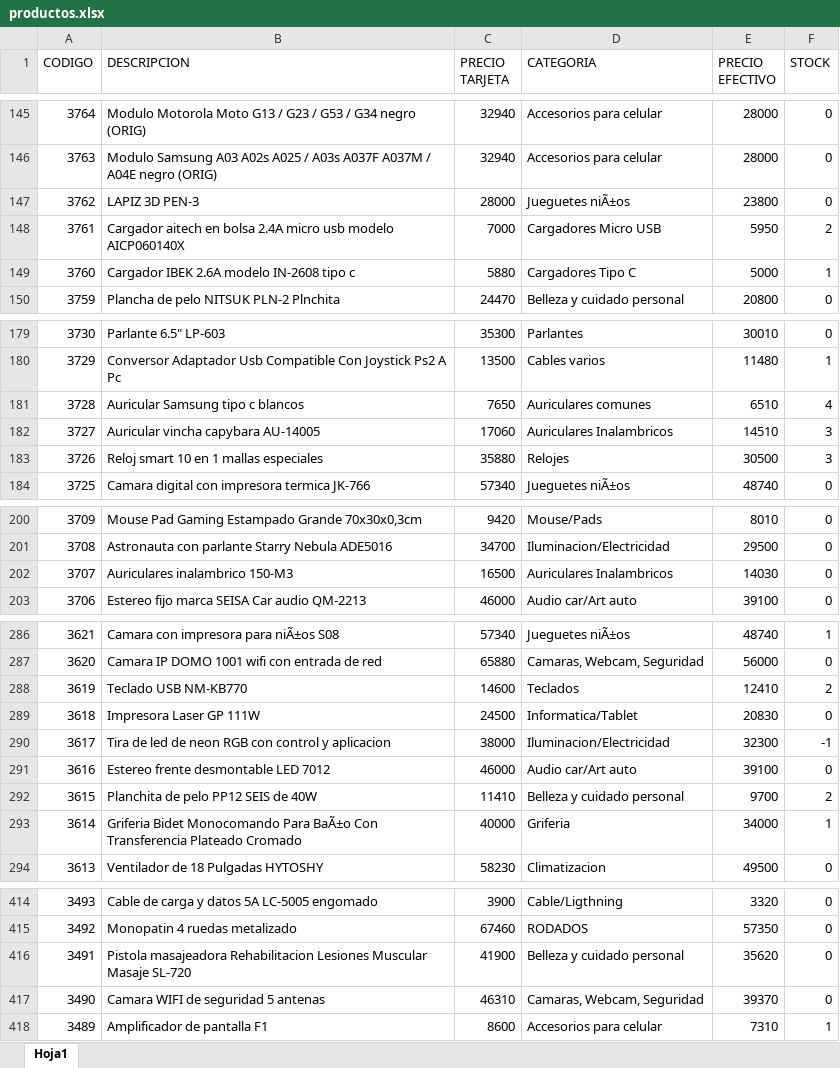
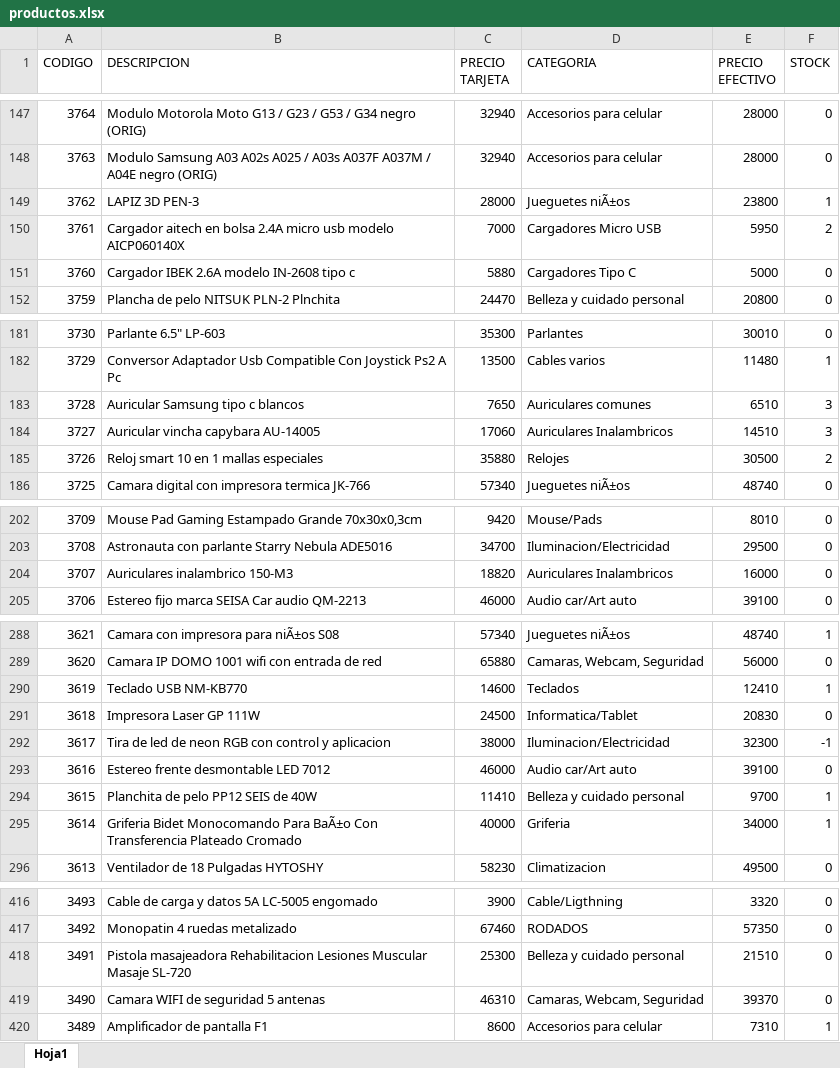
Before and after one commit to Nickbaster/tecnocodys, an Excel workbook: productos.xlsx, sheet Hoja1, drawn as a sheet; only a part is shown, gaps mark what is left out; values as stored, in another font and other column widths than the file's, no borders; addresses are those after the commit; the diff covers the shown part only; the diff names each change by its address in the sheet, - before the commit and + after, or states it on an @@ line.

```diff
--- a/productos.xlsx (sheet Hoja1)
+++ b/productos.xlsx (sheet Hoja1)
-F149 (STOCK): 0
+F149 (STOCK): 1
-F151 (STOCK): 1
+F151 (STOCK): 0
-F183 (STOCK): 4
+F183 (STOCK): 3
-F185 (STOCK): 3
+F185 (STOCK): 2
-C204 (PRECIO TARJETA): 16500
+C204 (PRECIO TARJETA): 18820
-E204 (PRECIO EFECTIVO): 14030
+E204 (PRECIO EFECTIVO): 16000
-F290 (STOCK): 2
+F290 (STOCK): 1
-F294 (STOCK): 2
+F294 (STOCK): 1
-C418 (PRECIO TARJETA): 41900
+C418 (PRECIO TARJETA): 25300
-E418 (PRECIO EFECTIVO): 35620
+E418 (PRECIO EFECTIVO): 21510
```
Also changed, not shown: 2 added rows and 104 edited cells elsewhere in this sheet, 5 other files.
